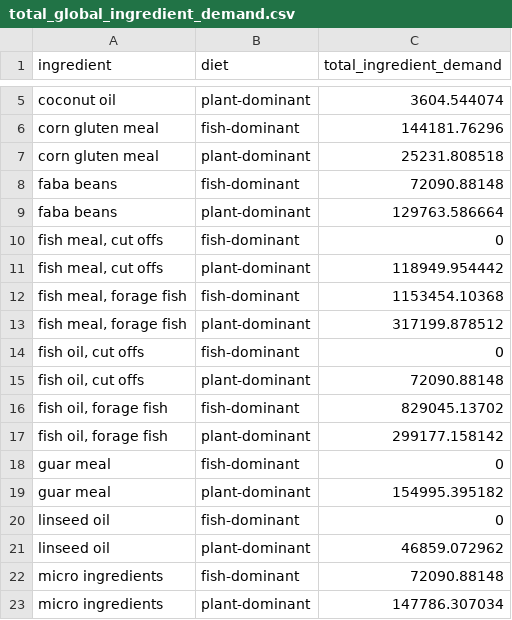
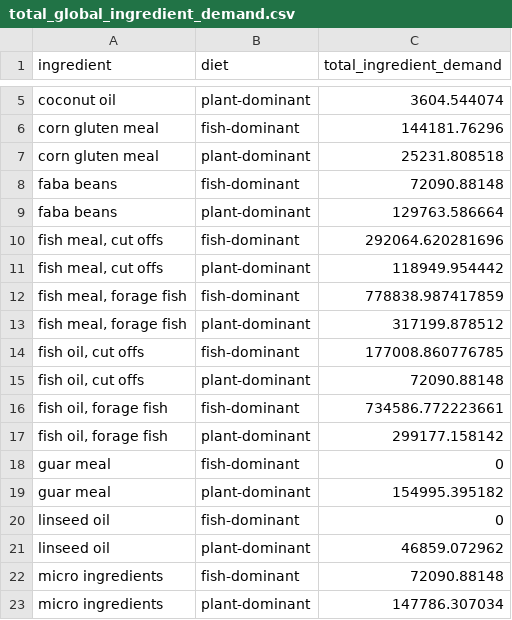
Before and after one commit to Sustainable-Aquafeeds-Project/feed_biodiv_impact_mapping, a CSV file: prep/02_feed/data/demand/total_global_ingredient_demand.csv, drawn as a sheet; only a part is shown, gaps mark what is left out.

```diff
--- a/prep/02_feed/data/demand/total_global_ingredient_demand.csv
+++ b/prep/02_feed/data/demand/total_global_ingredient_demand.csv
@@ -9,9 +9,9 @@
 "faba beans","plant-dominant",129763.586664
-"fish meal, cut offs","fish-dominant",0
+"fish meal, cut offs","fish-dominant",292064.620281696
 "fish meal, cut offs","plant-dominant",118949.954442
-"fish meal, forage fish","fish-dominant",1153454.10368
+"fish meal, forage fish","fish-dominant",778838.987417859
 "fish meal, forage fish","plant-dominant",317199.878512
-"fish oil, cut offs","fish-dominant",0
+"fish oil, cut offs","fish-dominant",177008.860776785
 "fish oil, cut offs","plant-dominant",72090.88148
-"fish oil, forage fish","fish-dominant",829045.13702
+"fish oil, forage fish","fish-dominant",734586.772223661
 "fish oil, forage fish","plant-dominant",299177.158142
```
Also changed, not shown: data/raw_data/biomar/trimmings_spp_list.csv, prep/02_feed/data/demand/total_aquaculture_ingredient_demand.csv, 40 other files.
